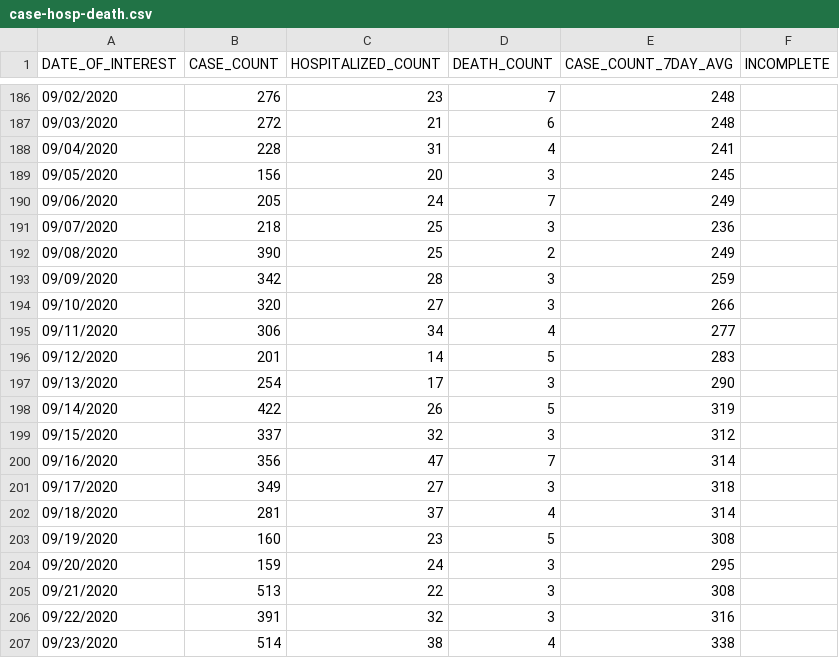
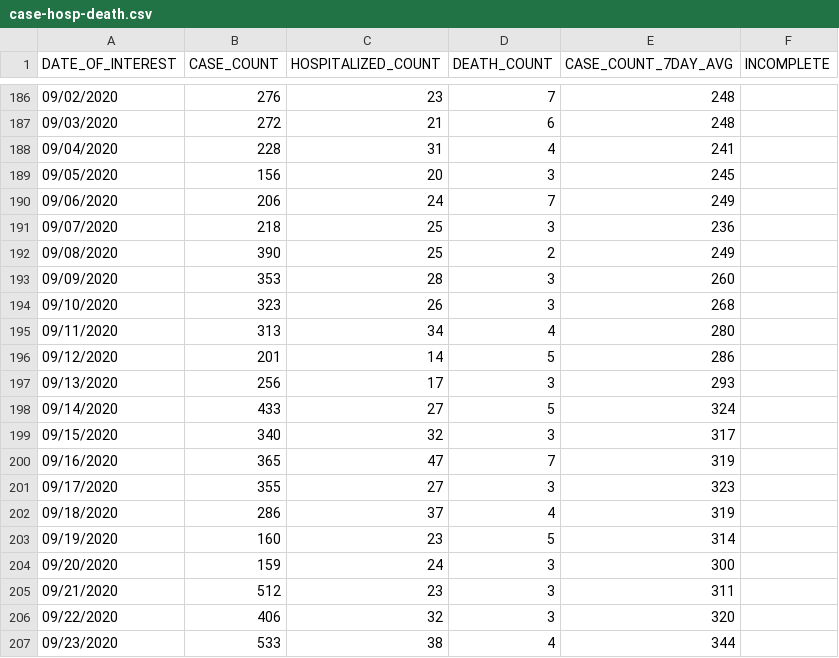
Before and after one commit to MylesBorins/my-corona-data, a CSV file: case-hosp-death.csv, drawn as a sheet; only a part is shown, gaps mark what is left out; the diff covers the shown part only.

```diff
--- a/case-hosp-death.csv
+++ b/case-hosp-death.csv
@@ -189,19 +189,19 @@ DATE_OF_INTEREST,CASE_COUNT,HOSPITALIZED_COUNT,DEATH_COUNT,CASE_COUNT_7DAY_AVG,I
 09/05/2020,156,20,3,245,
-09/06/2020,205,24,7,249,
+09/06/2020,206,24,7,249,
 09/07/2020,218,25,3,236,
 09/08/2020,390,25,2,249,
-09/09/2020,342,28,3,259,
-09/10/2020,320,27,3,266,
-09/11/2020,306,34,4,277,
-09/12/2020,201,14,5,283,
-09/13/2020,254,17,3,290,
-09/14/2020,422,26,5,319,
-09/15/2020,337,32,3,312,
-09/16/2020,356,47,7,314,
-09/17/2020,349,27,3,318,
-09/18/2020,281,37,4,314,
-09/19/2020,160,23,5,308,
-09/20/2020,159,24,3,295,
-09/21/2020,513,22,3,308,
-09/22/2020,391,32,3,316,
-09/23/2020,514,38,4,338,
+09/09/2020,353,28,3,260,
+09/10/2020,323,26,3,268,
+09/11/2020,313,34,4,280,
+09/12/2020,201,14,5,286,
+09/13/2020,256,17,3,293,
+09/14/2020,433,27,5,324,
+09/15/2020,340,32,3,317,
+09/16/2020,365,47,7,319,
+09/17/2020,355,27,3,323,
+09/18/2020,286,37,4,319,
+09/19/2020,160,23,5,314,
+09/20/2020,159,24,3,300,
+09/21/2020,512,23,3,311,
+09/22/2020,406,32,3,320,
+09/23/2020,533,38,4,344,
```
Also changed, not shown: 2 added rows and 151 edited cells elsewhere in this file, boro/boroughs-case-hosp-death.csv, deaths/probable-confirmed-dod.csv, 21 other files.
